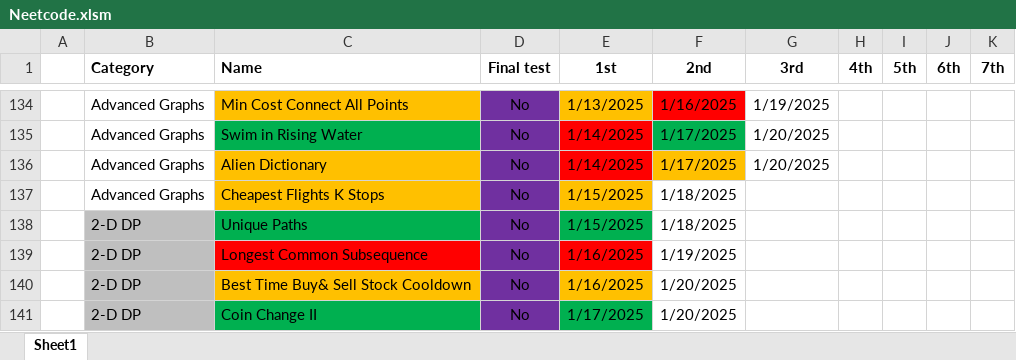
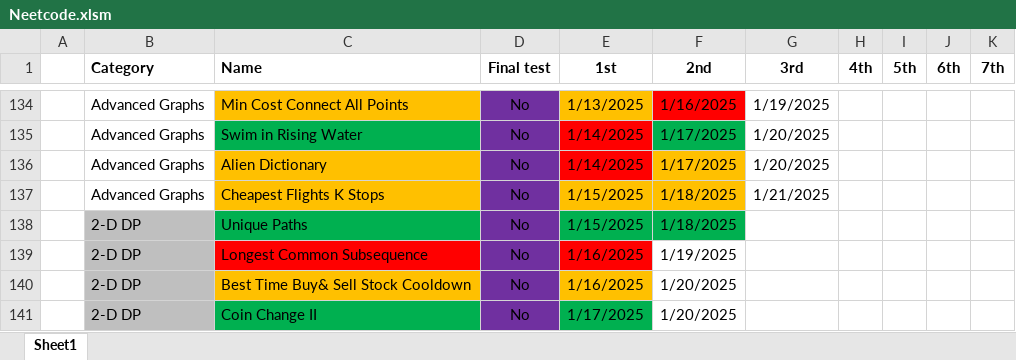
Before and after one commit to CarlosGEA/Neetcode, an Excel workbook: Neetcode.xlsm, sheet Sheet1, drawn as a sheet; only a part is shown, gaps mark what is left out; values as stored, in another font and other column widths than the file's, no borders; the diff covers the shown part only; the diff names each change by its address in the sheet, - before the commit and + after, or states it on an @@ line.

```diff
--- a/Neetcode.xlsm (sheet Sheet1)
+++ b/Neetcode.xlsm (sheet Sheet1)
-F137 fill: none
+F137 fill: #FFC000
-G137 (3rd): (empty)
+G137 (3rd): 1/21/2025
-F138 fill: none
+F138 fill: #00B050
```
Also changed, not shown: 18 edited cells and cell formats elsewhere in this sheet, 13 other files.
